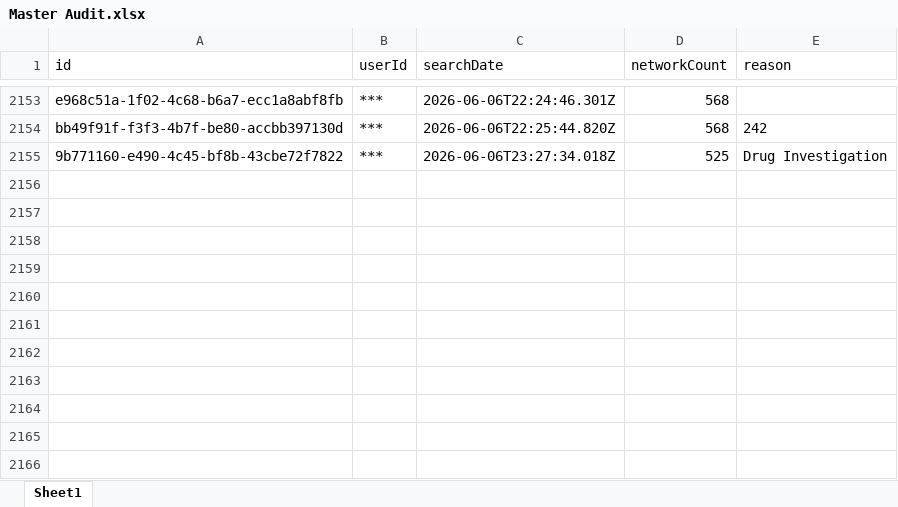
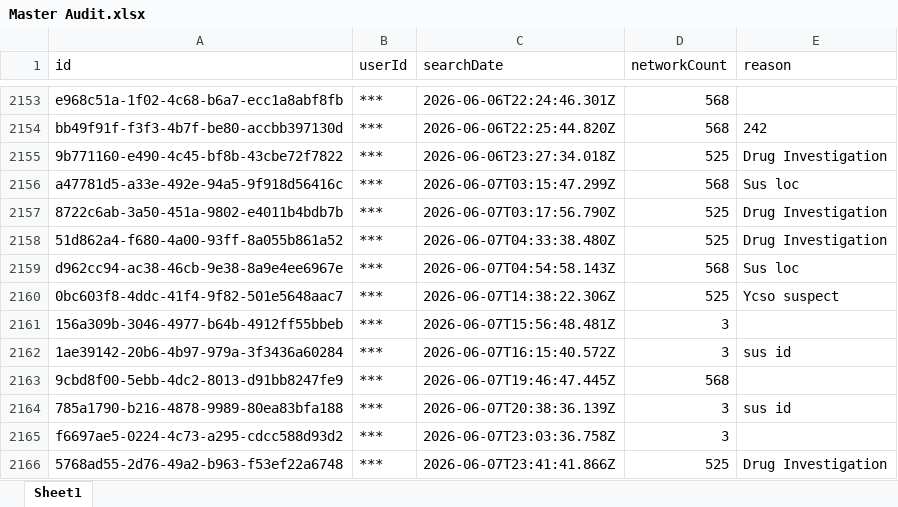
Before and after one commit to terminaldidy115/yuba-county-flock-oversight, an Excel workbook: Master Audit.xlsx, sheet Sheet1, drawn as a sheet; only a part is shown, gaps mark what is left out; values as stored, in another font and other column widths than the file's, no borders; the diff names each change by its address in the sheet, - before the commit and + after, or states it on an @@ line.

Commit message:
Auto-update 2026-06-08 14:00 — 11 new row(s)

```diff
--- a/Master Audit.xlsx (sheet Sheet1)
+++ b/Master Audit.xlsx (sheet Sheet1)
+row 2156: a47781d5-a33e-492e-94a5-9f918d56416c | *** | 2026-06-07T03:15:47.299Z | 568 | Sus loc
+row 2157: 8722c6ab-3a50-451a-9802-e4011b4bdb7b | *** | 2026-06-07T03:17:56.790Z | 525 | Drug Investigation
+row 2158: 51d862a4-f680-4a00-93ff-8a055b861a52 | *** | 2026-06-07T04:33:38.480Z | 525 | Drug Investigation
+row 2159: d962cc94-ac38-46cb-9e38-8a9e4ee6967e | *** | 2026-06-07T04:54:58.143Z | 568 | Sus loc
+row 2160: 0bc603f8-4ddc-41f4-9f82-501e5648aac7 | *** | 2026-06-07T14:38:22.306Z | 525 | Ycso suspect
+row 2161: 156a309b-3046-4977-b64b-4912ff55bbeb | *** | 2026-06-07T15:56:48.481Z | 3
+row 2162: 1ae39142-20b6-4b97-979a-3f3436a60284 | *** | 2026-06-07T16:15:40.572Z | 3 | sus id
+row 2163: 9cbd8f00-5ebb-4dc2-8013-d91bb8247fe9 | *** | 2026-06-07T19:46:47.445Z | 568
+row 2164: 785a1790-b216-4878-9989-80ea83bfa188 | *** | 2026-06-07T20:38:36.139Z | 3 | sus id
+row 2165: f6697ae5-0224-4c73-a295-cdcc588d93d2 | *** | 2026-06-07T23:03:36.758Z | 3
+row 2166: 5768ad55-2d76-49a2-b963-f53ef22a6748 | *** | 2026-06-07T23:41:41.866Z | 525 | Drug Investigation
```
